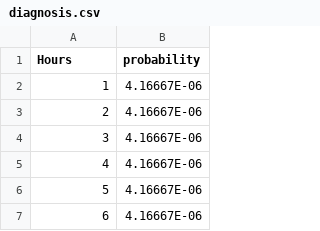
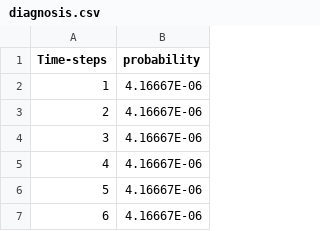
Before and after one commit to joba-1/Corona_Model, a CSV file: datafiles/state_transition_probs/diagnosis.csv, drawn as a sheet; only a part is shown.

```diff
--- a/datafiles/state_transition_probs/diagnosis.csv
+++ b/datafiles/state_transition_probs/diagnosis.csv
@@ -1,2 +1,2 @@
-Hours,probability
+Time-steps,probability
 1,4.16667E-06
```
Also changed, not shown: datafiles/state_transition_probs/death_risk.csv, datafiles/state_transition_probs/diagnose_probability_new.CSV, 12 other files.
